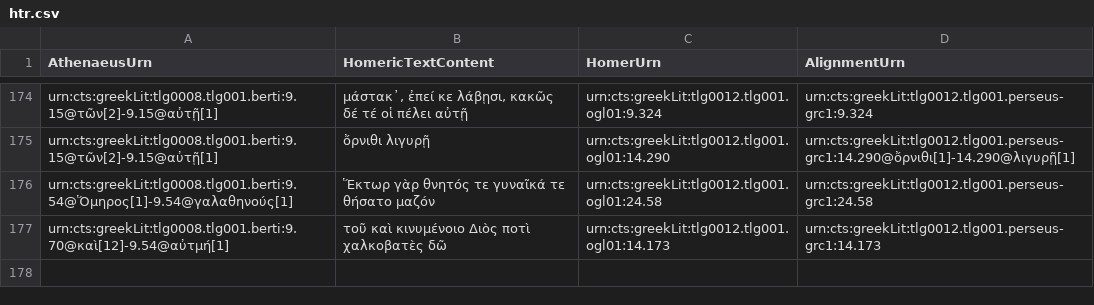
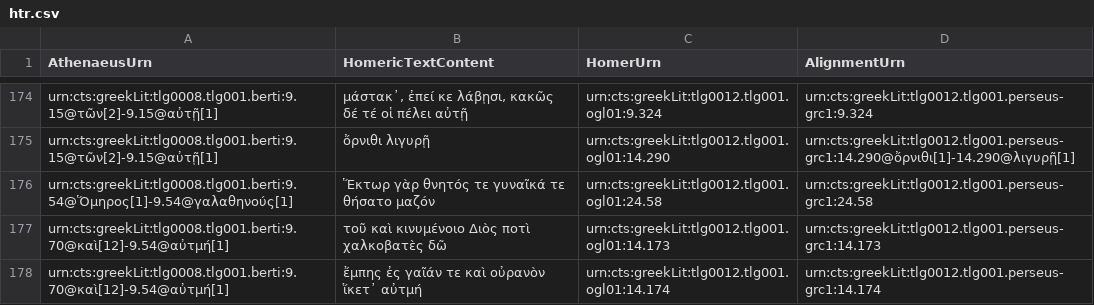
Before and after one commit to DigitalAthenaeus/homeric-reuse, a CSV file: tabular-data/htr.csv, drawn as a sheet; only a part is shown, gaps mark what is left out; the diff names each change by its address in the sheet, - before the commit and + after, or states it on an @@ line.

Commit message:
Update htr.csv

```diff
--- a/tabular-data/htr.csv
+++ b/tabular-data/htr.csv
+row 178: urn:cts:greekLit:tlg0008.tlg001.berti:9.70@καὶ[12]-9.54@αὐτμή[1] | ἔμπης ἐς γαῖάν τε καὶ οὐρανὸν ἵκετ᾽ αὐτμή | urn:cts:greekLit:tlg0012.tlg001.ogl01:14.174 | urn:cts:greekLit:tlg0012.tlg001.perseus-grc1:14.174
```
